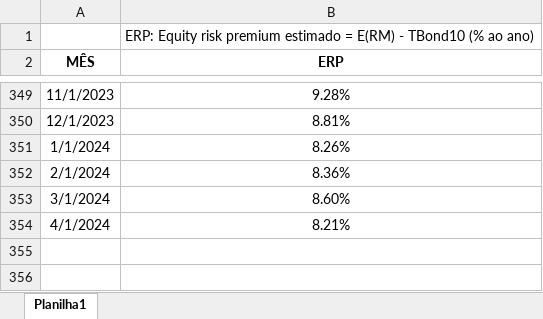
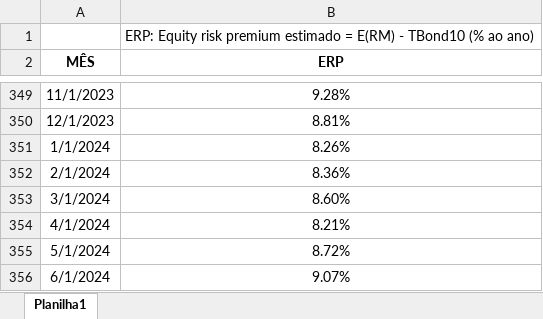
Before and after one commit to btebaldi/ERP, an Excel workbook: Database/Serie de Equity Risk Premium.xlsx, sheet Planilha1, drawn as a sheet; only a part is shown, gaps mark what is left out; values as stored, in another font and other column widths than the file's, no borders; charts and pictures not drawn; the diff names each change by its address in the sheet, - before the commit and + after, or states it on an @@ line.

```diff
--- a/Database/Serie de Equity Risk Premium.xlsx (sheet Planilha1)
+++ b/Database/Serie de Equity Risk Premium.xlsx (sheet Planilha1)
+row 355: 5/1/2024 | 8.72%
+row 356: 6/1/2024 | 9.07%
```
Also changed, not shown: charts or pictures, Database/Add In Economatica.xlsx, Database/Import_base_ERP_economatica.xlsx, 11 other files.
